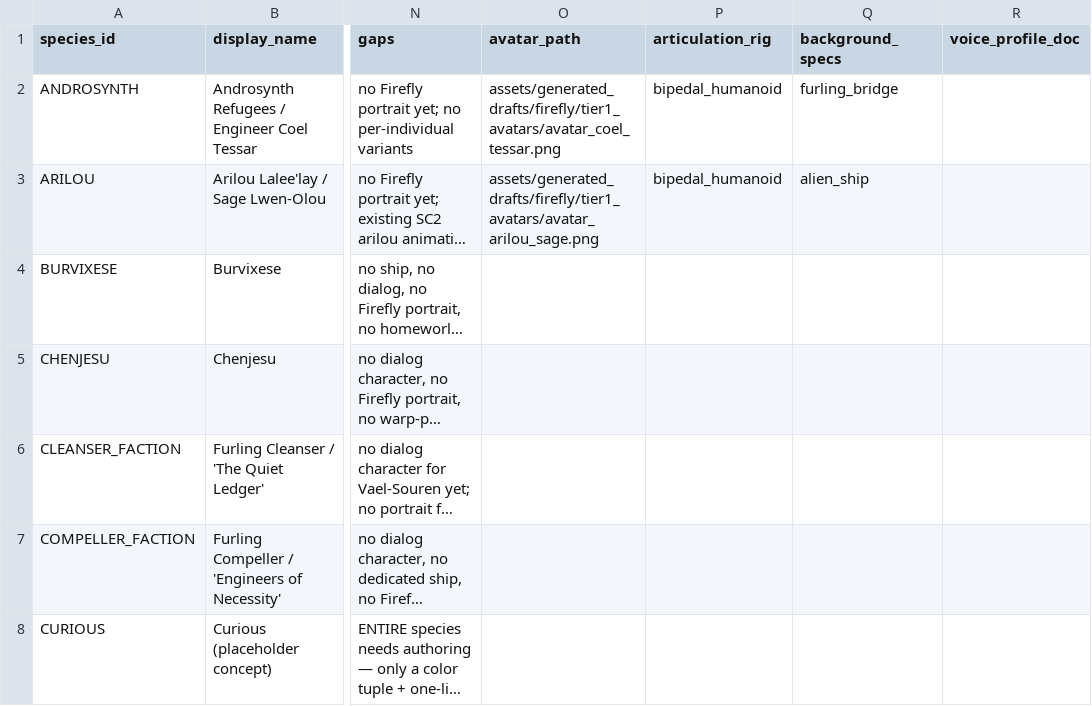
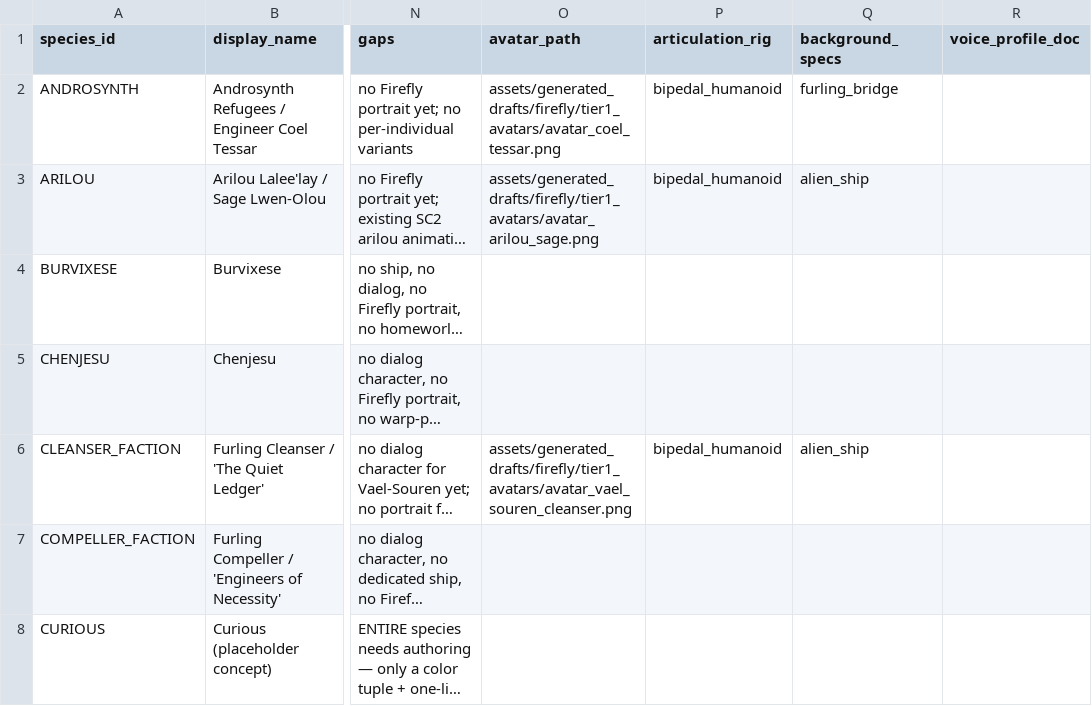
Before and after one commit to aaronsrhodes2/star-control-precursors, a CSV file: tools/species_inventory.csv, drawn as a sheet; only a part is shown, gaps mark what is left out; long unchanged cells end in …; the diff covers the shown part only; the diff names each change by its address in the sheet, - before the commit and + after, or states it on an @@ line.

```diff
--- a/tools/species_inventory.csv
+++ b/tools/species_inventory.csv
-O6 (avatar_path): (empty)
+O6 (avatar_path): assets/generated_drafts/firefly/tier1_avatars/avatar_vael_souren_cleanser.png
-P6 (articulation_rig): (empty)
+P6 (articulation_rig): bipedal_humanoid
-Q6 (background_specs): (empty)
+Q6 (background_specs): alien_ship
```
Also changed, not shown: 4 edited cells elsewhere in this file, 9 other files.
